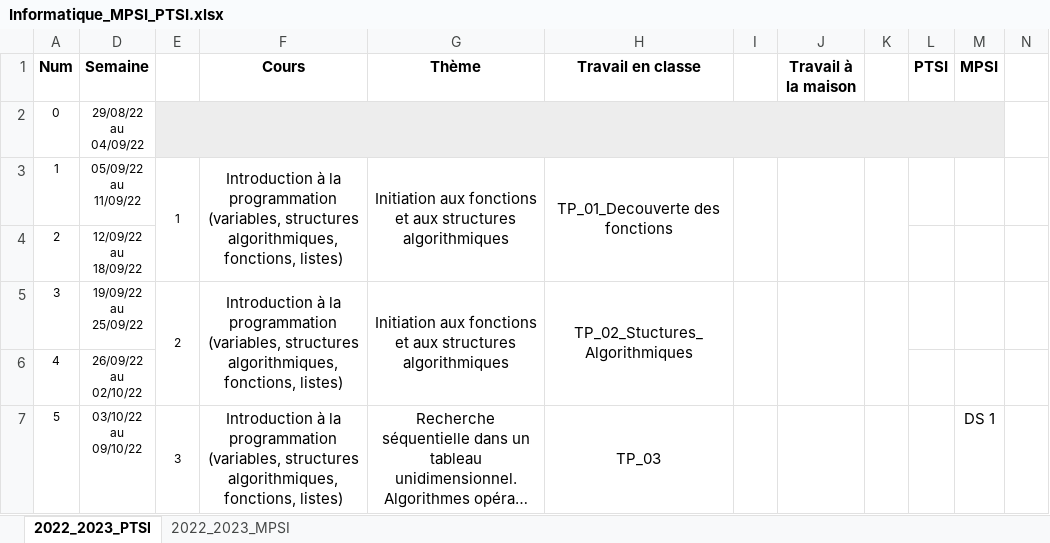
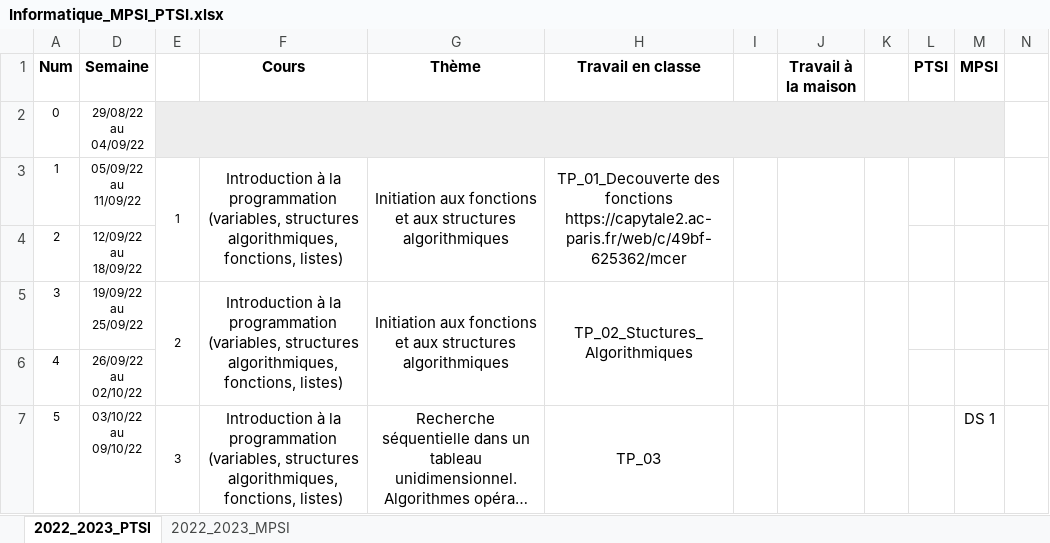
Before and after one commit to xpessoles/Informatique, an Excel workbook: Progressions/Informatique_MPSI_PTSI.xlsx, sheet 2022_2023_PTSI, drawn as a sheet; only a part is shown; long unchanged cells end in …; values as stored, in another font and other column widths than the file's, no borders; ↵ is a line break in a cell; the diff names each change by its address in the sheet, - before the commit and + after, or states it on an @@ line.

```diff
--- a/Progressions/Informatique_MPSI_PTSI.xlsx (sheet 2022_2023_PTSI)
+++ b/Progressions/Informatique_MPSI_PTSI.xlsx (sheet 2022_2023_PTSI)
-H3 (Travail en classe): …des fonctions
+H3 (Travail en classe): …des fonctions ↵ https://capytale2.ac-paris.fr/web/c/49bf-625362/mcer
```
Also changed, not shown: 4 other files.
